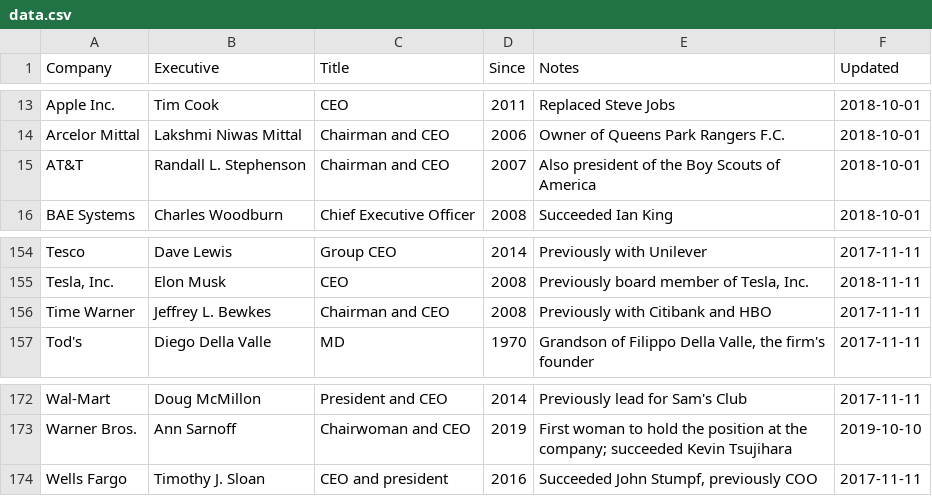
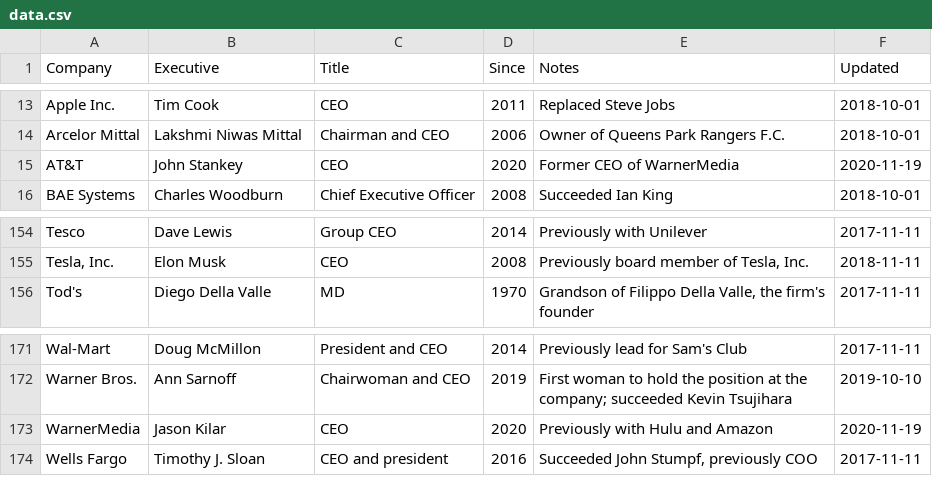
Before and after one commit to dylanroy/ceo-dataset, a CSV file: data.csv, drawn as a sheet; only a part is shown, gaps mark what is left out.

Commit message:
Latest data: Fri Nov 20 01:19:42 UTC 2020

```diff
--- a/data.csv
+++ b/data.csv
@@ -14,3 +14,3 @@ Apple Inc.,Tim Cook,CEO,2011,Replaced Steve Jobs,2018-10-01
 Arcelor Mittal,Lakshmi Niwas Mittal,Chairman and CEO,2006,Owner of Queens Park Rangers F.C.,2018-10-01
-AT&T,Randall L. Stephenson,Chairman and CEO,2007,Also president of the Boy Scouts of America,2018-10-01
+AT&T,John Stankey,CEO,2020,Former CEO of WarnerMedia,2020-11-19
 BAE Systems,Charles Woodburn,Chief Executive Officer,2008,Succeeded Ian King,2018-10-01
@@ -155,3 +155,2 @@ Tesco,Dave Lewis,Group CEO,2014,Previously with Unilever,2017-11-11
 "Tesla, Inc.",Elon Musk,CEO,2008,"Previously board member of Tesla, Inc.",2018-11-11
-Time Warner,Jeffrey L. Bewkes,Chairman and CEO,2008,Previously with Citibank and HBO,2017-11-11
 Tod's,Diego Della Valle,MD,1970,"Grandson of Filippo Della Valle, the firm's founder",2017-11-11
@@ -173,2 +172,3 @@ Wal-Mart,Doug McMillon,President and CEO,2014,Previously lead for Sam's Club,201
 Warner Bros.,Ann Sarnoff,Chairwoman and CEO,2019,First woman to hold the position at the company; succeeded Kevin Tsujihara,2019-10-10
+WarnerMedia,Jason Kilar,CEO,2020,Previously with Hulu and Amazon,2020-11-19
 Wells Fargo,Timothy J. Sloan,CEO and president,2016,"Succeeded John Stumpf, previously COO",2017-11-11
```
